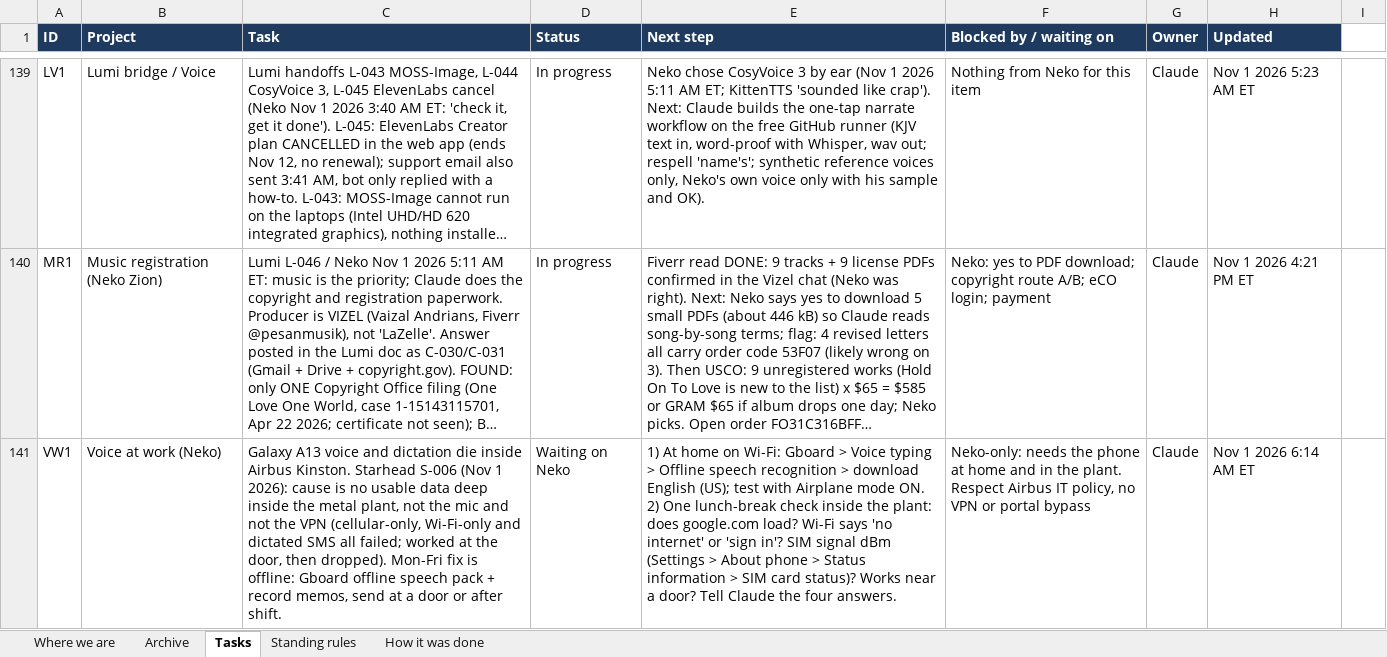
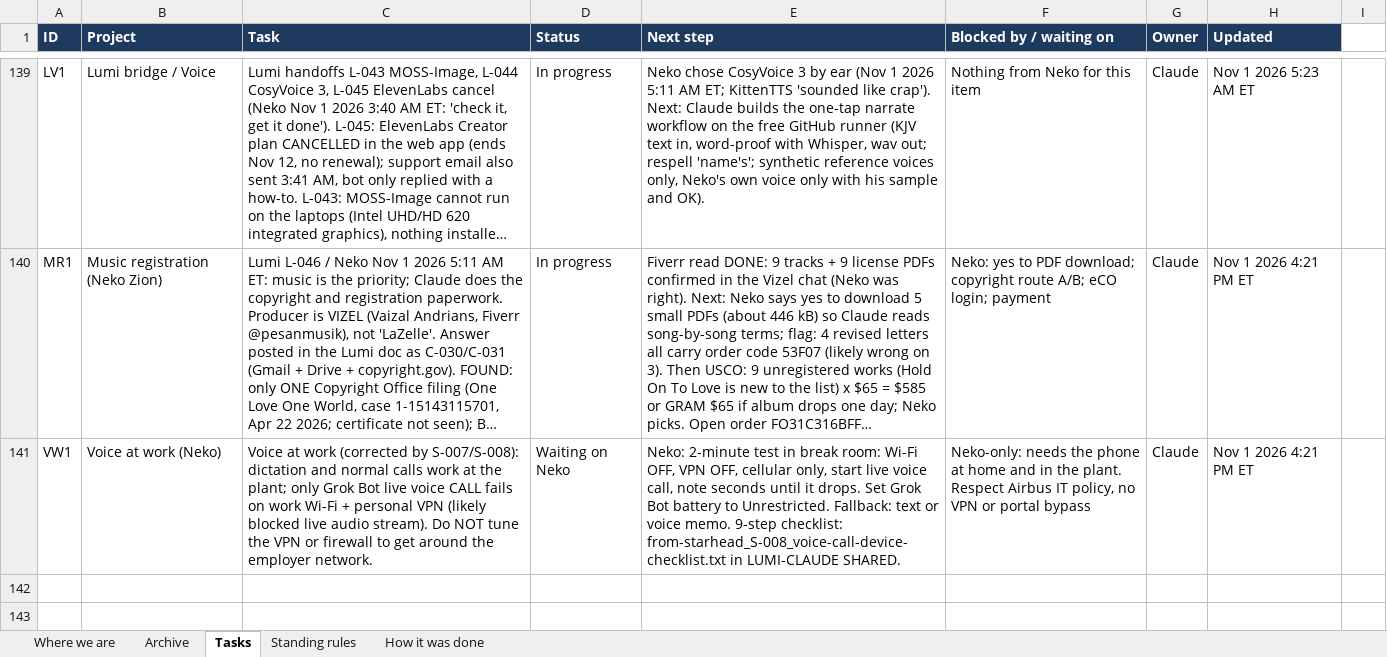
Before and after one commit to nekohusser-beep/morning-word-videos., an Excel workbook: overnight/Claude-Work-Tracker.xlsx, sheet Tasks, drawn as a sheet; only a part is shown, gaps mark what is left out; long unchanged cells end in …; values as stored, in another font and other column widths than the file's, no borders; conditional formats not drawn; the diff names each change by its address in the sheet, - before the commit and + after, or states it on an @@ line.

```diff
--- a/overnight/Claude-Work-Tracker.xlsx (sheet Tasks)
+++ b/overnight/Claude-Work-Tracker.xlsx (sheet Tasks)
-C141 (Task): Galaxy A13 voice and dictation die inside Airbus Kinston. Starhead S-006 (Nov 1 2026): cause is no usable data deep inside the metal plant, not the mic and not the VPN (cellular-only, Wi-Fi-only and dictated SMS all failed; worked at the door, then dropped). Mon-Fri fix is offline: Gboard offline speech pack + record memos, send at a door or after shift.
+C141 (Task): Voice at work (corrected by S-007/S-008): dictation and normal calls work at the plant; only Grok Bot live voice CALL fails on work Wi-Fi + personal VPN (likely blocked live audio stream). Do NOT tune the VPN or firewall to get around the employer network.
-E141 (Next step): 1) At home on Wi-Fi: Gboard > Voice typing > Offline speech recognition > download English (US); test with Airplane mode ON. 2) One lunch-break check inside the plant: does google.com load? Wi-Fi says 'no internet' or 'sign in'? SIM signal dBm (Settings > About phone > Status information > SIM card status)? Works near a door? Tell Claude the four answers.
+E141 (Next step): Neko: 2-minute test in break room: Wi-Fi OFF, VPN OFF, cellular only, start live voice call, note seconds until it drops. Set Grok Bot battery to Unrestricted. Fallback: text or voice memo. 9-step checklist: from-starhead_S-008_voice-call-device-checklist.txt in LUMI-CLAUDE SHARED.
-H141 (Updated): Nov 1 2026 6:14 AM ET
+H141 (Updated): Nov 1 2026 4:21 PM ET
```
Also changed, not shown: 1 other file.
